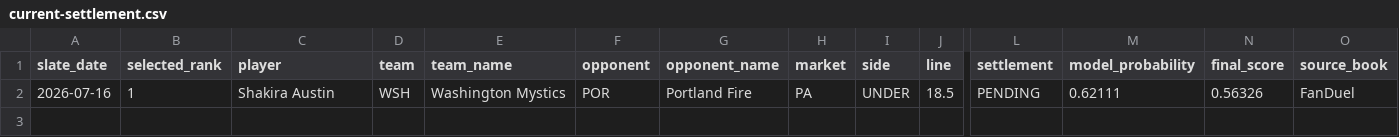
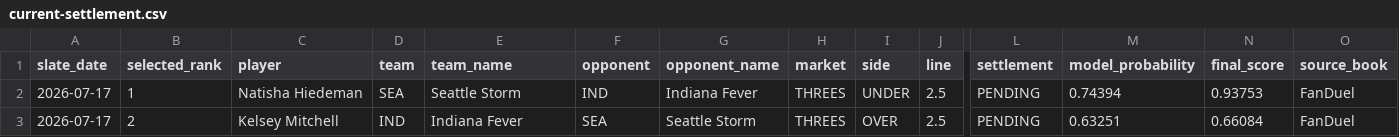
Before and after one commit to testqgw/SCP, a CSV file: wnba/output/current-settlement.csv, drawn as a sheet; only a part is shown, gaps mark what is left out; removed rows and columns are numbered as before the commit, all else as after; rows hold the shown columns only; the diff names each change by its address in the sheet, - before the commit and + after, or states it on an @@ line.

```diff
--- a/wnba/output/current-settlement.csv
+++ b/wnba/output/current-settlement.csv
-row 2: 2026-07-16 | 1 | Shakira Austin | WSH | Washington Mystics | POR | Portland Fire | PA | UNDER | 18.5 | PENDING | 0.62111 | 0.56326 | FanDuel
+row 2: 2026-07-17 | 1 | Natisha Hiedeman | SEA | Seattle Storm | IND | Indiana Fever | THREES | UNDER | 2.5 | PENDING | 0.74394 | 0.93753 | FanDuel
+row 3: 2026-07-17 | 2 | Kelsey Mitchell | IND | Indiana Fever | SEA | Seattle Storm | THREES | OVER | 2.5 | PENDING | 0.63251 | 0.66084 | FanDuel
```
Also changed, not shown: wnba/output/current-card.csv, 13 other files.
